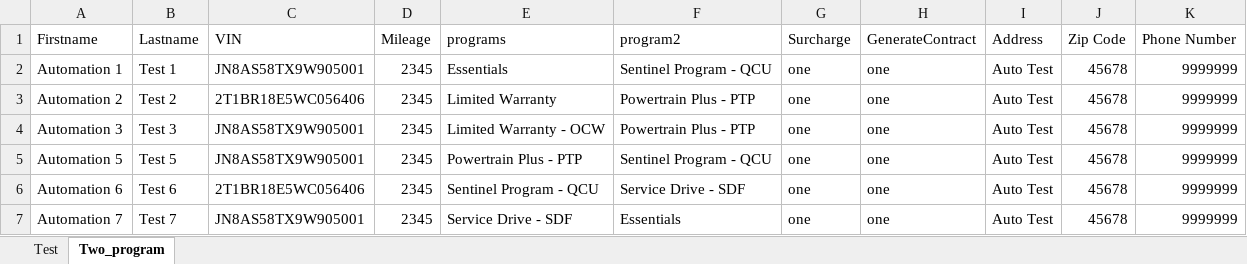
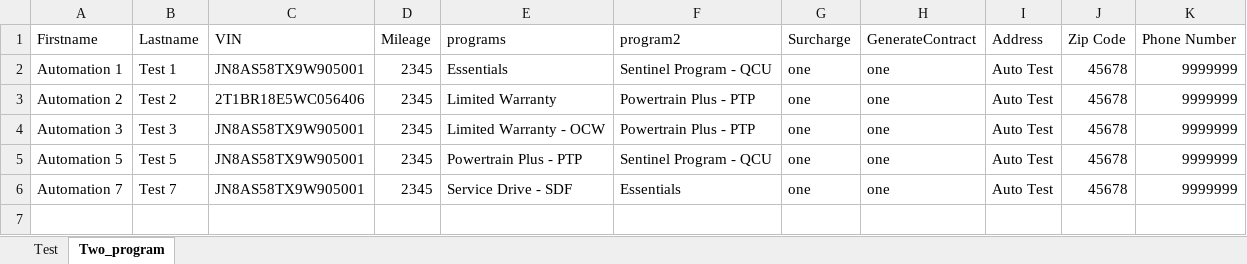
Before and after one commit to ankitcoforge/adle2eautomation, an Excel workbook: Testing.xlsx, sheet Two_program, drawn as a sheet; values as stored, in another font and other column widths than the file's, no borders; the diff names each change by its address in the sheet, - before the commit and + after, or states it on an @@ line.

Commit message:
Test Case committed

```diff
--- a/Testing.xlsx (sheet Two_program)
+++ b/Testing.xlsx (sheet Two_program)
-row 6: Automation 6 | Test 6 | 2T1BR18E5WC056406 | 2345 | Sentinel Program - QCU | Service Drive - SDF | one | one | Auto Test | 45678 | 9999999
```
Also changed, not shown: sheet Test, 19 other files.
